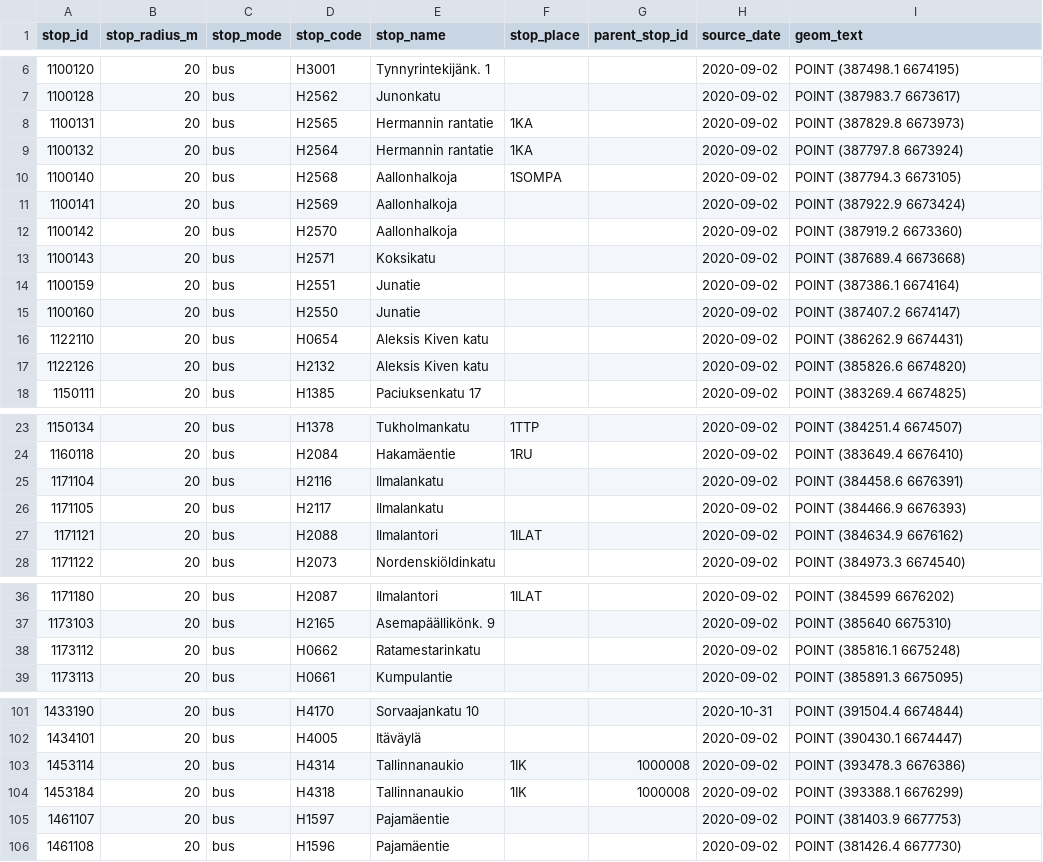
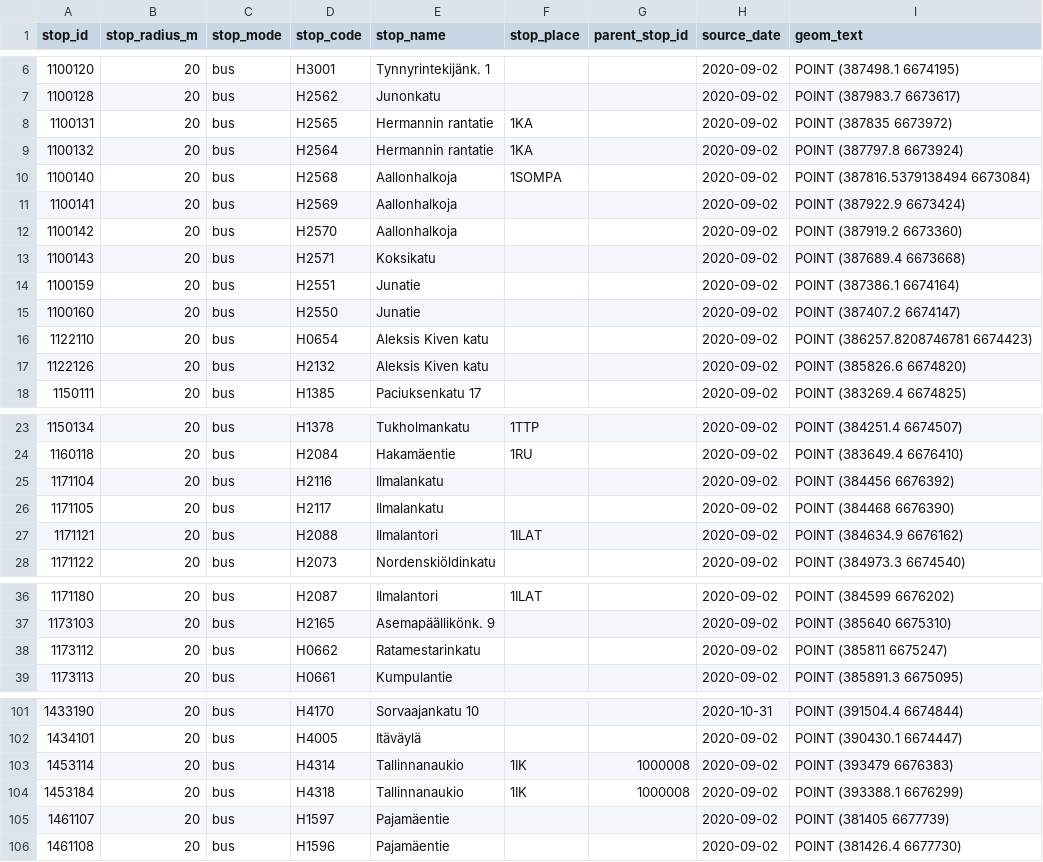
Before and after one commit to datarttu/sujuikoDB, a CSV file: example_data/stop.csv, drawn as a sheet; only a part is shown, gaps mark what is left out; the diff covers the shown part only.

Commit message:
Fix some stop locations
This is to get at least some example route versions work correctly

```diff
--- a/example_data/stop.csv
+++ b/example_data/stop.csv
@@ -7,5 +7,5 @@ stop_id,stop_radius_m,stop_mode,stop_code,stop_name,stop_place,parent_stop_id,so
 1100128,20,bus,H2562,Junonkatu,,,2020-09-02,POINT (387983.7 6673617)
-1100131,20,bus,H2565,Hermannin rantatie,1KA,,2020-09-02,POINT (387829.8 6673973)
+1100131,20,bus,H2565,Hermannin rantatie,1KA,,2020-09-02,POINT (387835 6673972)
 1100132,20,bus,H2564,Hermannin rantatie,1KA,,2020-09-02,POINT (387797.8 6673924)
-1100140,20,bus,H2568,Aallonhalkoja,1SOMPA,,2020-09-02,POINT (387794.3 6673105)
+1100140,20,bus,H2568,Aallonhalkoja,1SOMPA,,2020-09-02,POINT (387816.5379138494 6673084)
 1100141,20,bus,H2569,Aallonhalkoja,,,2020-09-02,POINT (387922.9 6673424)
@@ -15,3 +15,3 @@ stop_id,stop_radius_m,stop_mode,stop_code,stop_name,stop_place,parent_stop_id,so
 1100160,20,bus,H2550,Junatie,,,2020-09-02,POINT (387407.2 6674147)
-1122110,20,bus,H0654,Aleksis Kiven katu,,,2020-09-02,POINT (386262.9 6674431)
+1122110,20,bus,H0654,Aleksis Kiven katu,,,2020-09-02,POINT (386257.8208746781 6674423)
 1122126,20,bus,H2132,Aleksis Kiven katu,,,2020-09-02,POINT (385826.6 6674820)
@@ -24,4 +24,4 @@ stop_id,stop_radius_m,stop_mode,stop_code,stop_name,stop_place,parent_stop_id,so
 1160118,20,bus,H2084,Hakamäentie,1RU,,2020-09-02,POINT (383649.4 6676410)
-1171104,20,bus,H2116,Ilmalankatu,,,2020-09-02,POINT (384458.6 6676391)
-1171105,20,bus,H2117,Ilmalankatu,,,2020-09-02,POINT (384466.9 6676393)
+1171104,20,bus,H2116,Ilmalankatu,,,2020-09-02,POINT (384456 6676392)
+1171105,20,bus,H2117,Ilmalankatu,,,2020-09-02,POINT (384468 6676390)
 1171121,20,bus,H2088,Ilmalantori,1ILAT,,2020-09-02,POINT (384634.9 6676162)
@@ -37,3 +37,3 @@ stop_id,stop_radius_m,stop_mode,stop_code,stop_name,stop_place,parent_stop_id,so
 1173103,20,bus,H2165,Asemapäällikönk. 9,,,2020-09-02,POINT (385640 6675310)
-1173112,20,bus,H0662,Ratamestarinkatu,,,2020-09-02,POINT (385816.1 6675248)
+1173112,20,bus,H0662,Ratamestarinkatu,,,2020-09-02,POINT (385811 6675247)
 1173113,20,bus,H0661,Kumpulantie,,,2020-09-02,POINT (385891.3 6675095)
@@ -102,5 +102,5 @@ stop_id,stop_radius_m,stop_mode,stop_code,stop_name,stop_place,parent_stop_id,so
 1434101,20,bus,H4005,Itäväylä,,,2020-09-02,POINT (390430.1 6674447)
-1453114,20,bus,H4314,Tallinnanaukio,1IK,1000008,2020-09-02,POINT (393478.3 6676386)
+1453114,20,bus,H4314,Tallinnanaukio,1IK,1000008,2020-09-02,POINT (393479 6676383)
 1453184,20,bus,H4318,Tallinnanaukio,1IK,1000008,2020-09-02,POINT (393388.1 6676299)
-1461107,20,bus,H1597,Pajamäentie,,,2020-09-02,POINT (381403.9 6677753)
+1461107,20,bus,H1597,Pajamäentie,,,2020-09-02,POINT (381405 6677739)
 1461108,20,bus,H1596,Pajamäentie,,,2020-09-02,POINT (381426.4 6677730)
```
Also changed, not shown: 3 edited cells elsewhere in this file.
